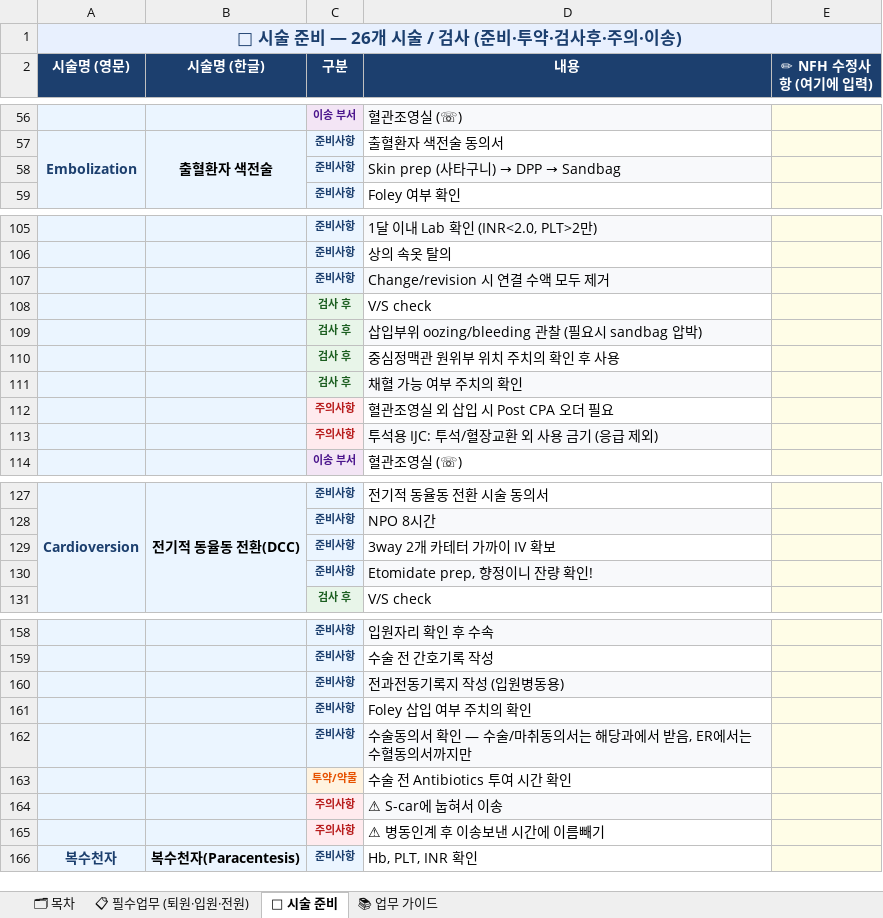
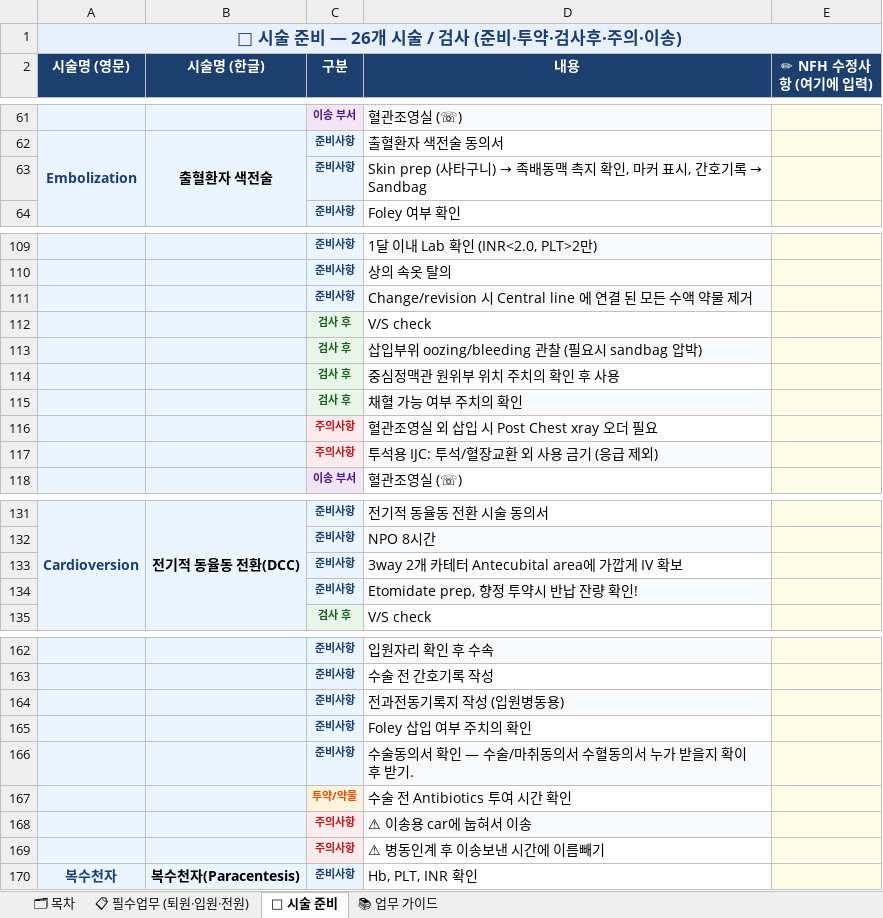
Before and after one commit to chipsjr0614/NFH_New, an Excel workbook: data/ER-Mate_간호기록_병합완성본_수정본20260607.xlsx, sheet 🏥 시술 준비, drawn as a sheet; only a part is shown, gaps mark what is left out; values as stored, in another font and other column widths than the file's, no borders; addresses are those after the commit; the diff covers the shown part only; the diff names each change by its address in the sheet, - before the commit and + after, or states it on an @@ line.

```diff
--- a/data/ER-Mate_간호기록_병합완성본_수정본20260607.xlsx (sheet 🏥 시술 준비)
+++ b/data/ER-Mate_간호기록_병합완성본_수정본20260607.xlsx (sheet 🏥 시술 준비)
@@ D63 (내용): Skin prep (사타구니) → DPP → Sandbag → Skin prep (사타구니) → 족배동맥 촉지 확인, 마커 표시, 간호기록 → Sandbag @@
-D63 fill: #F8F9FB
+D63 fill: none
-D111 (내용): Change/revision 시 연결 수액 모두 제거
+D111 (내용): Change/revision 시 Central line 에 연결 된 모든 수액 약물 제거
-D116 (내용): 혈관조영실 외 삽입 시 Post CPA 오더 필요
+D116 (내용): 혈관조영실 외 삽입 시 Post Chest xray 오더 필요
-D133 (내용): 3way 2개 카테터 가까이 IV 확보
+D133 (내용): 3way 2개 카테터 Antecubital area에 가깝게 IV 확보
-D134 (내용): Etomidate prep, 향정이니 잔량 확인!
+D134 (내용): Etomidate prep, 향정 투약시 반납 잔량 확인!
-D166 (내용): 수술동의서 확인 — 수술/마취동의서는 해당과에서 받음, ER에서는 수혈동의서까지만
+D166 (내용): 수술동의서 확인 — 수술/마취동의서 수혈동의서 누가 받을지 확이 후 받기.
-D168 (내용): ⚠ S-car에 눕혀서 이송
+D168 (내용): ⚠ 이송용 car에 눕혀서 이송
```
Also changed, not shown: 5 added rows, 2 removed rows, 18 edited cells and cell formats elsewhere in this sheet, sheet 📋 필수업무 (퇴원·입원·전원), 13 other files.
